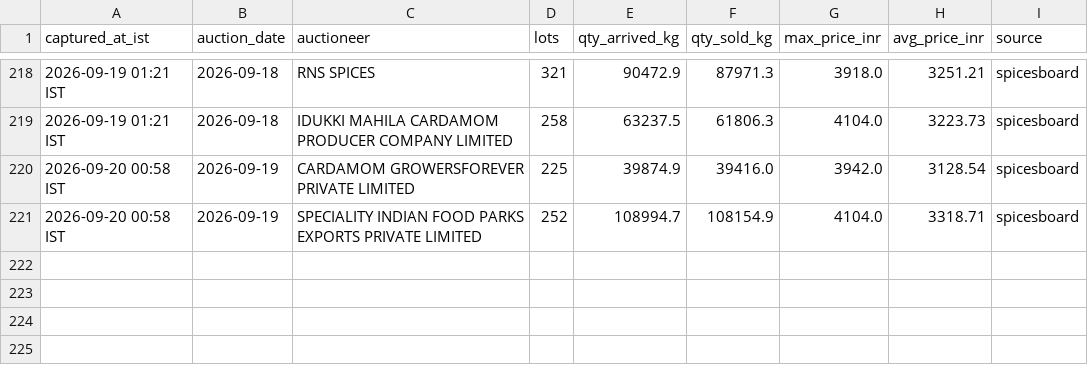
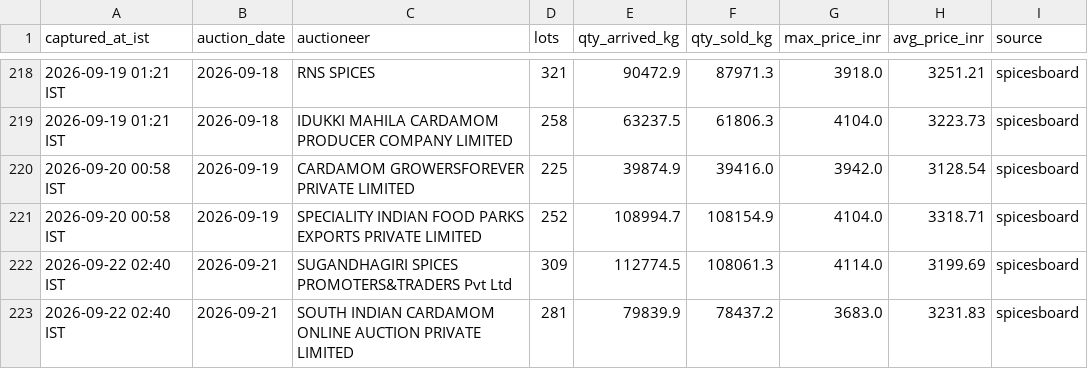
Before and after one commit to ArunSony2015/cardamom-scraper, a CSV file: data/auction_data.csv, drawn as a sheet; only a part is shown, gaps mark what is left out; the diff names each change by its address in the sheet, - before the commit and + after, or states it on an @@ line.

```diff
--- a/data/auction_data.csv
+++ b/data/auction_data.csv
+row 222: 2026-09-22 02:40 IST | 2026-09-21 | SUGANDHAGIRI SPICES PROMOTERS&TRADERS Pvt Ltd | 309 | 112774.5 | 108061.3 | 4114.0 | 3199.69 | spicesboard
+row 223: 2026-09-22 02:40 IST | 2026-09-21 | SOUTH INDIAN CARDAMOM ONLINE AUCTION PRIVATE LIMITED | 281 | 79839.9 | 78437.2 | 3683.0 | 3231.83 | spicesboard
```
